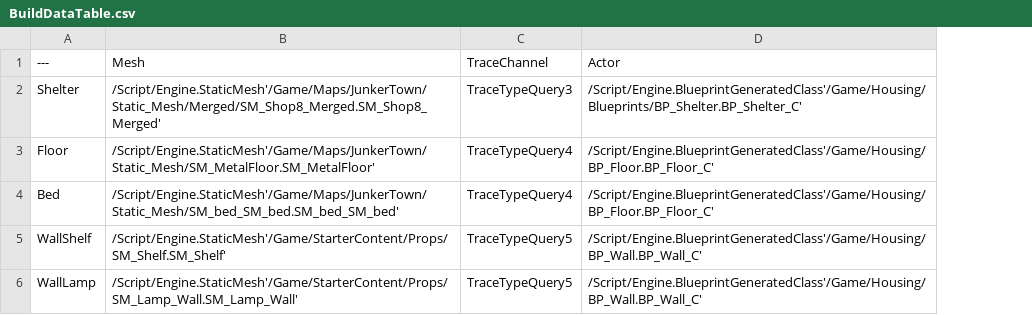
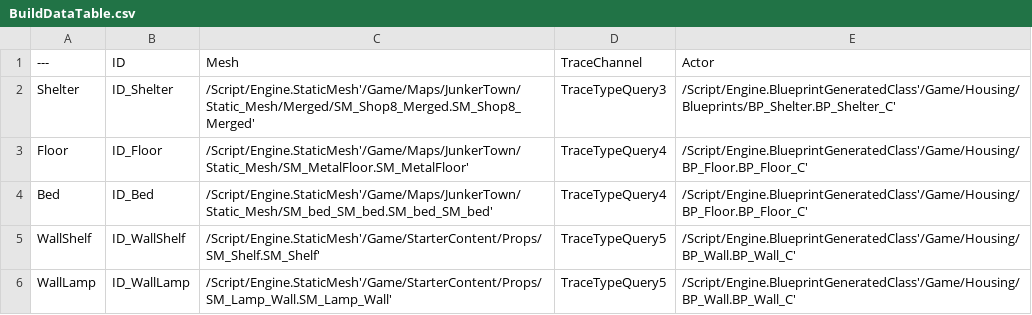
Before and after one commit to seoseokkyo/VICTIMS, a CSV file: VICTIMS/Content/Housing/BuildDataTable.csv, drawn as a sheet; the diff names each change by its address in the sheet, - before the commit and + after, or states it on an @@ line.

```diff
--- a/VICTIMS/Content/Housing/BuildDataTable.csv
+++ b/VICTIMS/Content/Housing/BuildDataTable.csv
+column B (ID), rows 2-6: ID_Shelter | ID_Floor | ID_Bed | ID_WallShelf | ID_WallLamp
```
Also changed, not shown: 10 other files.
